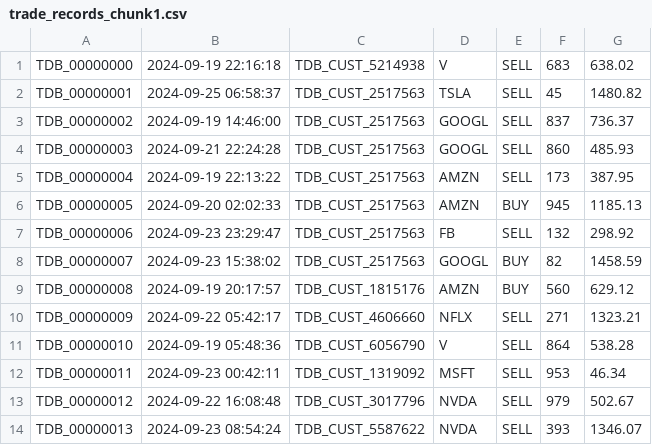
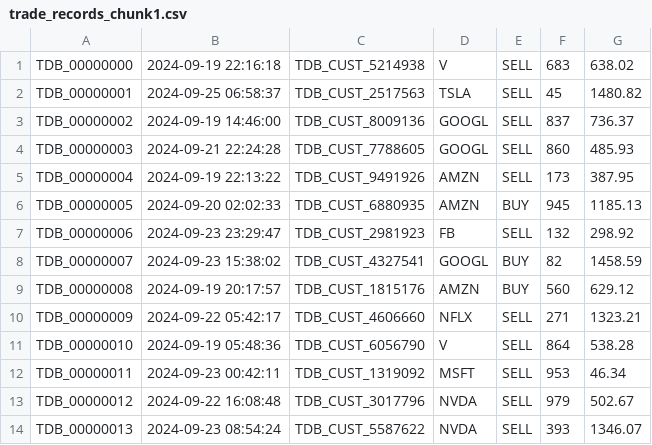
Before and after one commit to FullStackLabsCa/anja-bootcamp-2024, a CSV file: pipeline-multithreaded-trade-processing/trade-processor-app/src/main/resources/chunks/trade_records_chunk1.csv (was pipeline-multithreaded-trade-processing/trade-processor-app/src/main/java/io/reactivestax/assets/chunks/trade_records_chunk1.csv), drawn as a sheet; only a part is shown.

```diff
--- a/pipeline-multithreaded-trade-processing/trade-processor-app/src/main/java/io/reactivestax/assets/chunks/trade_records_chunk1.csv
+++ b/pipeline-multithreaded-trade-processing/trade-processor-app/src/main/resources/chunks/trade_records_chunk1.csv
@@ -2,8 +2,8 @@ TDB_00000000,2024-09-19 22:16:18,TDB_CUST_5214938,V,SELL,683,638.02
 TDB_00000001,2024-09-25 06:58:37,TDB_CUST_2517563,TSLA,SELL,45,1480.82
-TDB_00000002,2024-09-19 14:46:00,TDB_CUST_2517563,GOOGL,SELL,837,736.37
-TDB_00000003,2024-09-21 22:24:28,TDB_CUST_2517563,GOOGL,SELL,860,485.93
-TDB_00000004,2024-09-19 22:13:22,TDB_CUST_2517563,AMZN,SELL,173,387.95
-TDB_00000005,2024-09-20 02:02:33,TDB_CUST_2517563,AMZN,BUY,945,1185.13
-TDB_00000006,2024-09-23 23:29:47,TDB_CUST_2517563,FB,SELL,132,298.92
-TDB_00000007,2024-09-23 15:38:02,TDB_CUST_2517563,GOOGL,BUY,82,1458.59
+TDB_00000002,2024-09-19 14:46:00,TDB_CUST_8009136,GOOGL,SELL,837,736.37
+TDB_00000003,2024-09-21 22:24:28,TDB_CUST_7788605,GOOGL,SELL,860,485.93
+TDB_00000004,2024-09-19 22:13:22,TDB_CUST_9491926,AMZN,SELL,173,387.95
+TDB_00000005,2024-09-20 02:02:33,TDB_CUST_6880935,AMZN,BUY,945,1185.13
+TDB_00000006,2024-09-23 23:29:47,TDB_CUST_2981923,FB,SELL,132,298.92
+TDB_00000007,2024-09-23 15:38:02,TDB_CUST_4327541,GOOGL,BUY,82,1458.59
 TDB_00000008,2024-09-19 20:17:57,TDB_CUST_1815176,AMZN,BUY,560,629.12
```
Also changed, not shown: pipeline-multithreaded-trade-processing/trade-processor-app/target/classes/trades.csv, 13 other files.
